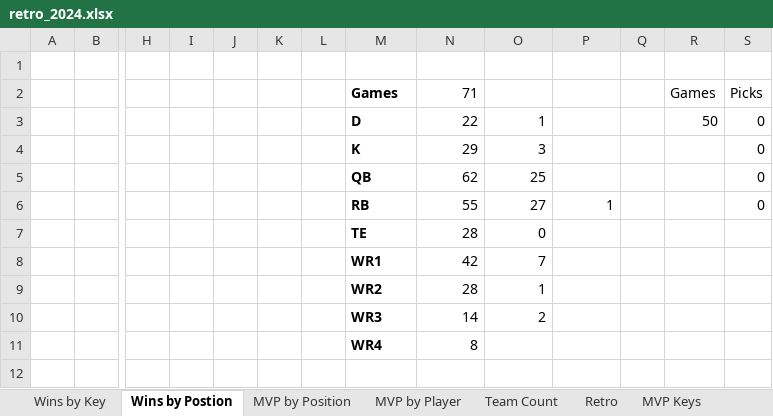
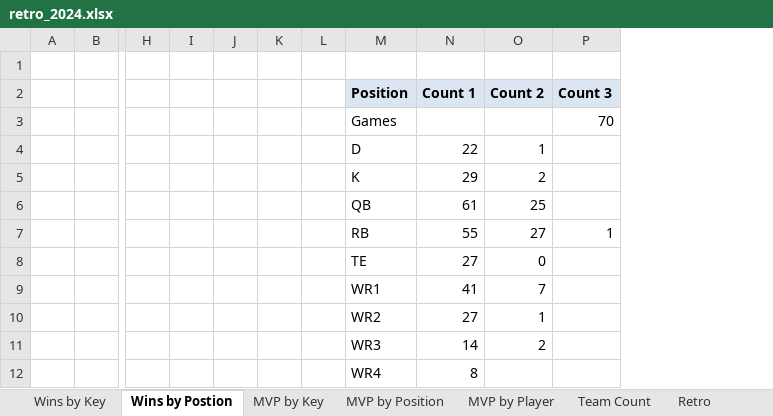
Before and after one commit to meinhardtmr/NFL-Fantasy, an Excel workbook: 2024/retro_2024.xlsx, sheet Wins by Postion, drawn as a sheet; only a part is shown, gaps mark what is left out; values as stored, in another font and other column widths than the file's, no borders; charts and pictures not drawn; removed rows and columns are numbered as before the commit, all else as after; rows hold the shown columns only; the diff names each change by its address in the sheet, - before the commit and + after, or states it on an @@ line.

Commit message:
Updated 2024 Retro

```diff
--- a/2024/retro_2024.xlsx (sheet Wins by Postion)
+++ b/2024/retro_2024.xlsx (sheet Wins by Postion)
-sheet tab: MVP Keys
+sheet tab: MVP by Key
@@ sheet tab order changed: Wins by Key | Wins by Postion | MVP by Key | MVP by Position | MVP by Player | Team Count | Retro @@
-column Q, empty
-column R, row 3: 50
-column S, rows 3-6: all 0
-row 2:  |  |  |  |  |  |  | Games | 71 |  |  |  | Games | Picks
+row 2:  |  |  |  |  |  |  | Position | Count 1 | Count 2 | Count 3
+row 3:  |  |  |  |  |  |  | Games |  |  | 70
-M4:M12 bold: on
+M4:M12 bold: off
-O5: 3
+O5: 2
-N6: 62
+N6: 61
-N8: 28
+N8: 27
-N9: 42
+N9: 41
-N10: 28
+N10: 27
```
Also changed, not shown: sheet Wins by Key, sheet MVP by Key, sheet Retro, sheet Position Matrix, sheet MVP by Player, sheet MVP by Position, 1 more sheet, other sheet tabs, formulas that keep their value, charts or pictures.
